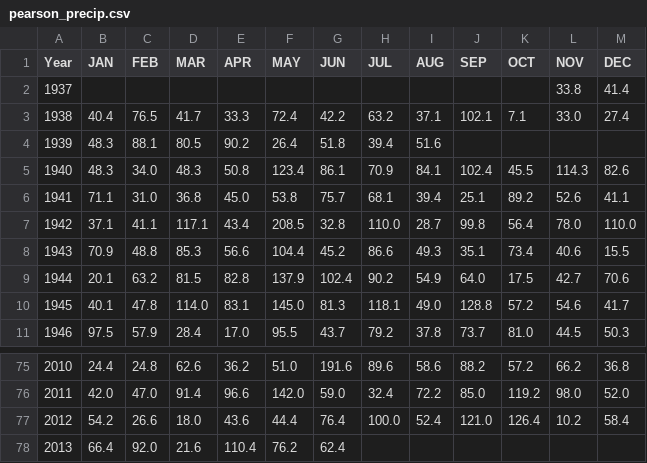
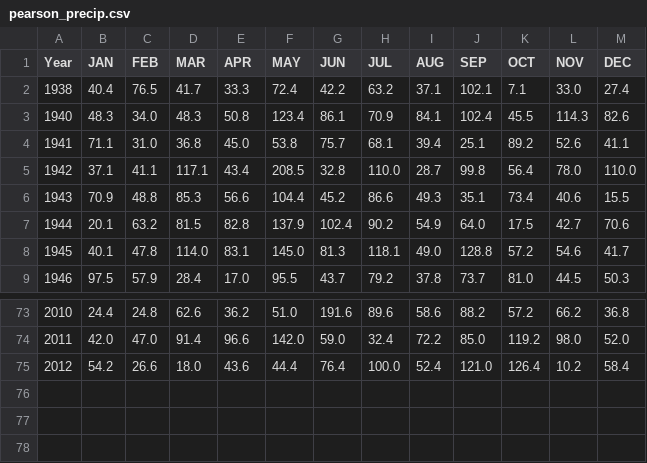
Before and after one commit to MoneyGeng/Weather-Forecasting-with-Machine-Learning, a CSV file: Pearson/pearson_precip.csv, drawn as a sheet; only a part is shown, gaps mark what is left out; the diff names each change by its address in the sheet, - before the commit and + after, or states it on an @@ line.

Commit message:
Updated ETL and removed null values from dataset

```diff
--- a/Pearson/pearson_precip.csv
+++ b/Pearson/pearson_precip.csv
-row 2: 1937 |  |  |  |  |  |  |  |  |  |  | 33.8 | 41.4
-row 4: 1939 | 48.3 | 88.1 | 80.5 | 90.2 | 26.4 | 51.8 | 39.4 | 51.6
-row 78: 2013 | 66.4 | 92.0 | 21.6 | 110.4 | 76.2 | 62.4
```
Also changed, not shown: Pearson/pearson_temp.csv.
